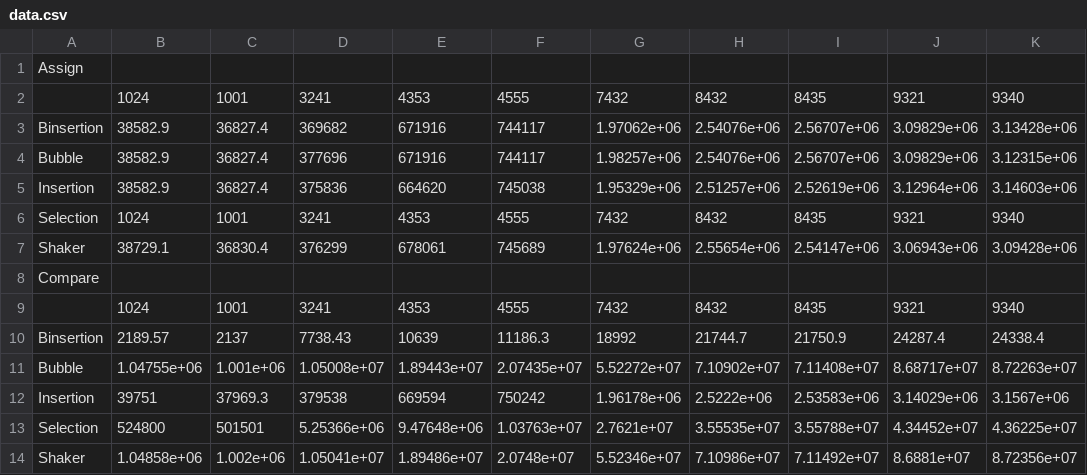
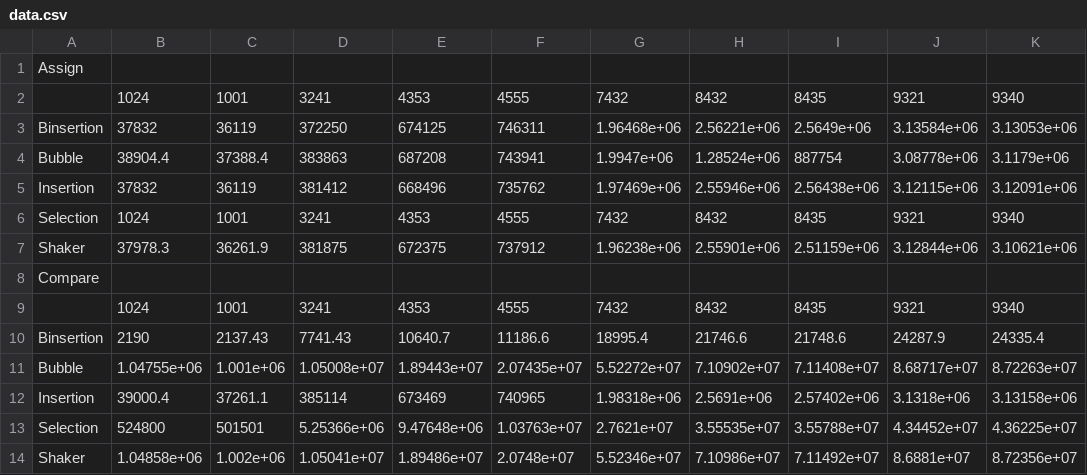
Before and after one commit to ipazzxyz/comparison-of-quadratic-sorts, a CSV file: build/data.csv, drawn as a sheet; removed rows and columns are numbered as before the commit, all else as after; the diff names each change by its address in the sheet, - before the commit and + after, or states it on an @@ line.

```diff
--- a/build/data.csv
+++ b/build/data.csv
-row 3: Binsertion | 38582.9 | 36827.4 | 369682 | 671916 | 744117 | 1.97062e+06 | 2.54076e+06 | 2.56707e+06 | 3.09829e+06 | 3.13428e+06
-row 4: Bubble | 38582.9 | 36827.4 | 377696 | 671916 | 744117 | 1.98257e+06 | 2.54076e+06 | 2.56707e+06 | 3.09829e+06 | 3.12315e+06
-row 5: Insertion | 38582.9 | 36827.4 | 375836 | 664620 | 745038 | 1.95329e+06 | 2.51257e+06 | 2.52619e+06 | 3.12964e+06 | 3.14603e+06
+row 3: Binsertion | 37832 | 36119 | 372250 | 674125 | 746311 | 1.96468e+06 | 2.56221e+06 | 2.5649e+06 | 3.13584e+06 | 3.13053e+06
+row 4: Bubble | 38904.4 | 37388.4 | 383863 | 687208 | 743941 | 1.9947e+06 | 1.28524e+06 | 887754 | 3.08778e+06 | 3.1179e+06
+row 5: Insertion | 37832 | 36119 | 381412 | 668496 | 735762 | 1.97469e+06 | 2.55946e+06 | 2.56438e+06 | 3.12115e+06 | 3.12091e+06
-row 7: Shaker | 38729.1 | 36830.4 | 376299 | 678061 | 745689 | 1.97624e+06 | 2.55654e+06 | 2.54147e+06 | 3.06943e+06 | 3.09428e+06
+row 7: Shaker | 37978.3 | 36261.9 | 381875 | 672375 | 737912 | 1.96238e+06 | 2.55901e+06 | 2.51159e+06 | 3.12844e+06 | 3.10621e+06
-row 10: Binsertion | 2189.57 | 2137 | 7738.43 | 10639 | 11186.3 | 18992 | 21744.7 | 21750.9 | 24287.4 | 24338.4
+row 10: Binsertion | 2190 | 2137.43 | 7741.43 | 10640.7 | 11186.6 | 18995.4 | 21746.6 | 21748.6 | 24287.9 | 24335.4
-row 12: Insertion | 39751 | 37969.3 | 379538 | 669594 | 750242 | 1.96178e+06 | 2.5222e+06 | 2.53583e+06 | 3.14029e+06 | 3.1567e+06
+row 12: Insertion | 39000.4 | 37261.1 | 385114 | 673469 | 740965 | 1.98318e+06 | 2.5691e+06 | 2.57402e+06 | 3.1318e+06 | 3.13158e+06
```
Also changed, not shown: 5 other files.
